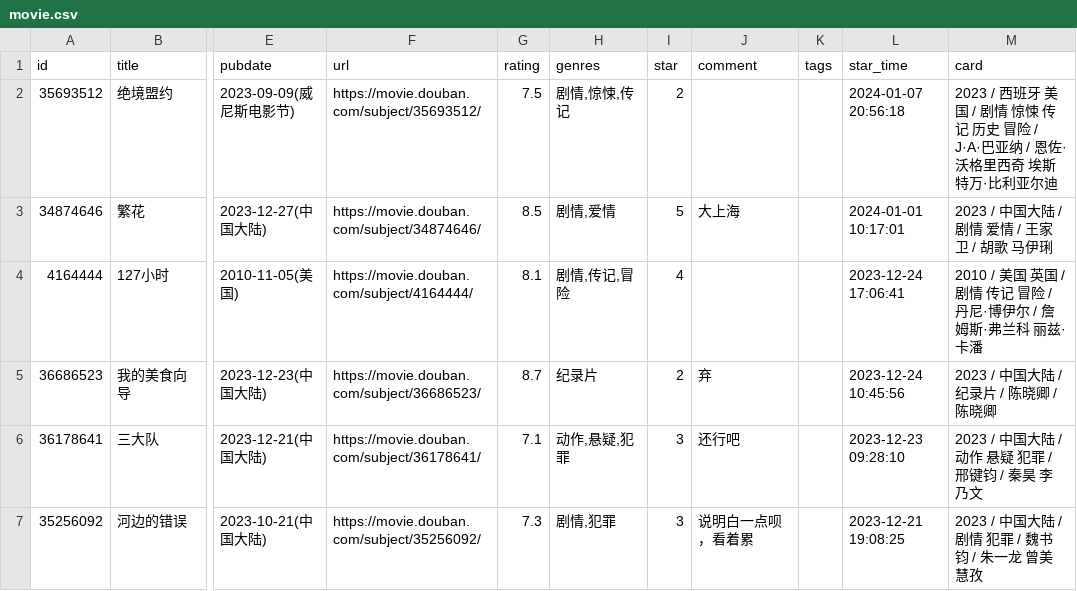
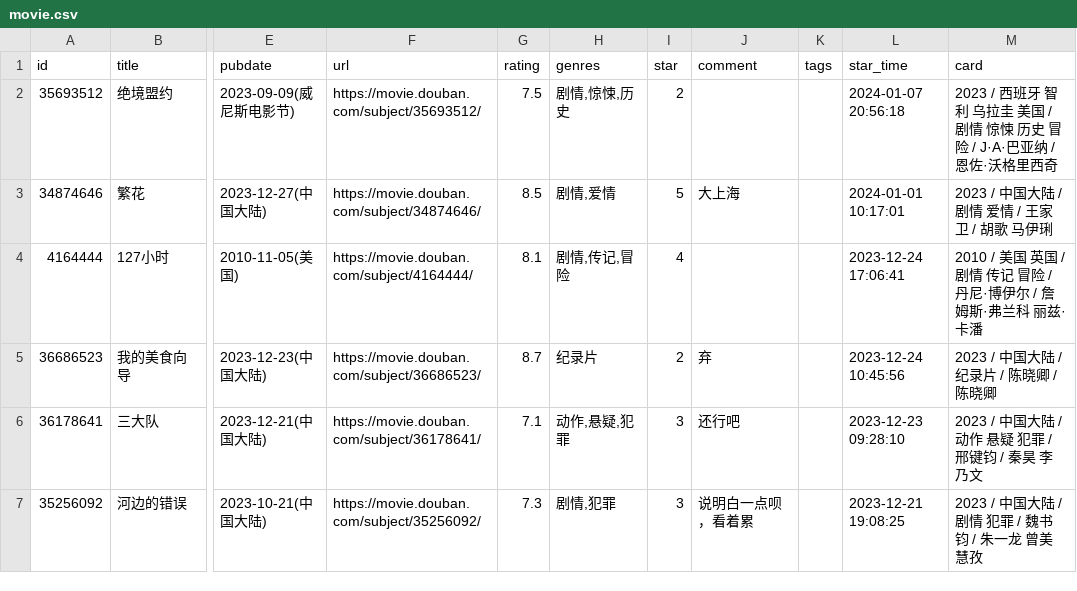
Before and after one commit to lmm214/douban, a CSV file: data/douban/movie.csv, drawn as a sheet; only a part is shown, gaps mark what is left out; the diff names each change by its address in the sheet, - before the commit and + after, or states it on an @@ line.

Commit message:
chore: update douban data

```diff
--- a/data/douban/movie.csv
+++ b/data/douban/movie.csv
-H2 (genres): 剧情,惊悚,传记
+H2 (genres): 剧情,惊悚,历史
-M2 (card): …西班牙 美国 / 剧情 惊悚 传记 历史 冒险 / J·A·巴亚纳 / 恩佐·沃格里西奇 埃斯特万·比利亚尔迪
+M2 (card): …西班牙 智利 乌拉圭 美国 / 剧情 惊悚 历史 冒险 / J·A·巴亚纳 / 恩佐·沃格里西奇
```
Also changed, not shown: data/douban/book.csv.
